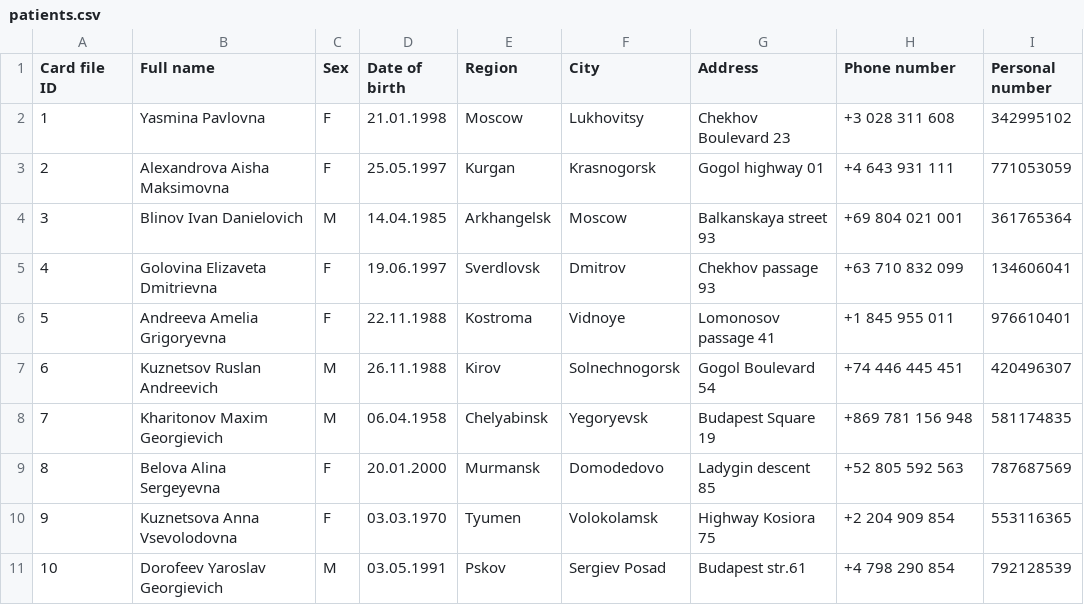
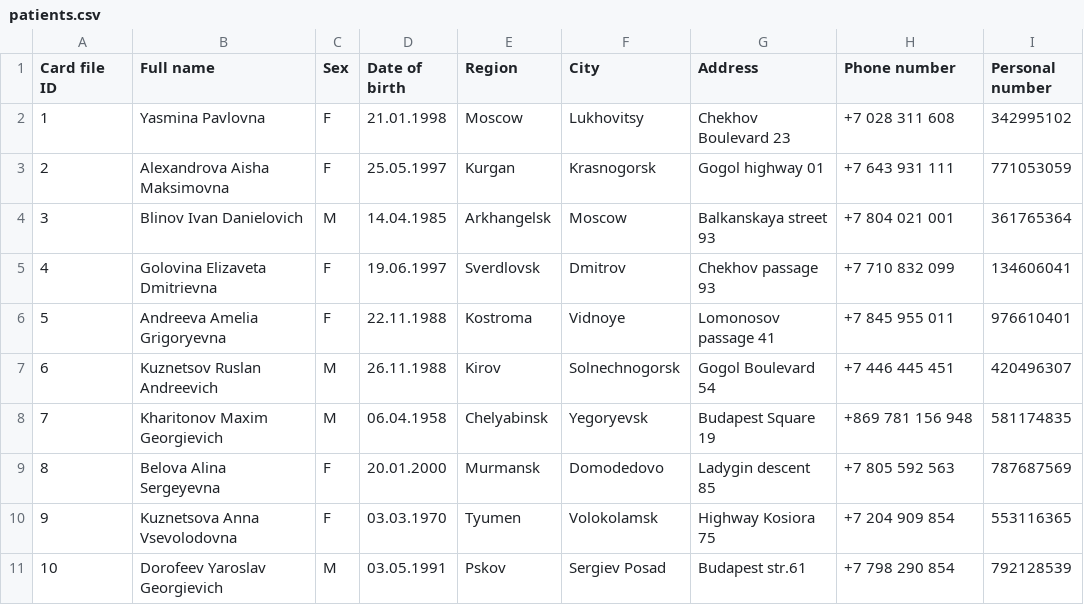
Before and after one commit to PetrPalych/Course-Project-3, a CSV file: copy/patients.csv, drawn as a sheet.

```diff
--- a/copy/patients.csv
+++ b/copy/patients.csv
@@ -1,11 +1,11 @@
 Card file ID,Full name,Sex,Date of birth,Region,City,Address,Phone number,Personal number
-1,Yasmina Pavlovna,F,21.01.1998,Moscow,Lukhovitsy,Chekhov Boulevard 23,+3 028 311 608,342995102
-2,Alexandrova Aisha Maksimovna,F,25.05.1997,Kurgan,Krasnogorsk,Gogol highway 01,+4 643 931 111,771053059
-3,Blinov Ivan Danielovich,M,14.04.1985,Arkhangelsk,Moscow,Balkanskaya street 93,+69 804 021 001,361765364
-4,Golovina Elizaveta Dmitrievna,F,19.06.1997,Sverdlovsk,Dmitrov,Chekhov passage 93,+63 710 832 099,134606041
-5,Andreeva Amelia Grigoryevna,F,22.11.1988,Kostroma,Vidnoye,Lomonosov passage 41,+1 845 955 011,976610401
-6,Kuznetsov Ruslan Andreevich,M,26.11.1988,Kirov,Solnechnogorsk,Gogol Boulevard 54,+74 446 445 451,420496307
+1,Yasmina Pavlovna,F,21.01.1998,Moscow,Lukhovitsy,Chekhov Boulevard 23,+7 028 311 608,342995102
+2,Alexandrova Aisha Maksimovna,F,25.05.1997,Kurgan,Krasnogorsk,Gogol highway 01,+7 643 931 111,771053059
+3,Blinov Ivan Danielovich,M,14.04.1985,Arkhangelsk,Moscow,Balkanskaya street 93,+7 804 021 001,361765364
+4,Golovina Elizaveta Dmitrievna,F,19.06.1997,Sverdlovsk,Dmitrov,Chekhov passage 93,+7 710 832 099,134606041
+5,Andreeva Amelia Grigoryevna,F,22.11.1988,Kostroma,Vidnoye,Lomonosov passage 41,+7 845 955 011,976610401
+6,Kuznetsov Ruslan Andreevich,M,26.11.1988,Kirov,Solnechnogorsk,Gogol Boulevard 54,+7 446 445 451,420496307
 7,Kharitonov Maxim Georgievich,M,06.04.1958,Chelyabinsk,Yegoryevsk,Budapest Square 19,+869 781 156 948,581174835
-8,Belova Alina Sergeyevna,F,20.01.2000,Murmansk,Domodedovo,Ladygin descent 85,+52 805 592 563,787687569
-9,Kuznetsova Anna Vsevolodovna,F,03.03.1970,Tyumen,Volokolamsk,Highway Kosiora 75,+2 204 909 854,553116365
-10,Dorofeev Yaroslav Georgievich,M,03.05.1991,Pskov,Sergiev Posad,Budapest str.61,+4 798 290 854,792128539
+8,Belova Alina Sergeyevna,F,20.01.2000,Murmansk,Domodedovo,Ladygin descent 85,+7 805 592 563,787687569
+9,Kuznetsova Anna Vsevolodovna,F,03.03.1970,Tyumen,Volokolamsk,Highway Kosiora 75,+7 204 909 854,553116365
+10,Dorofeev Yaroslav Georgievich,M,03.05.1991,Pskov,Sergiev Posad,Budapest str.61,+7 798 290 854,792128539
```
Also changed, not shown: 9 other files.
